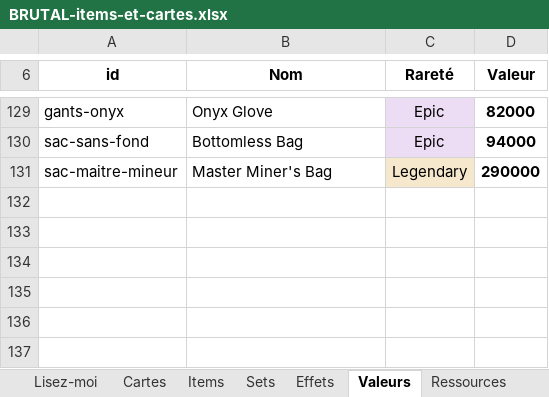
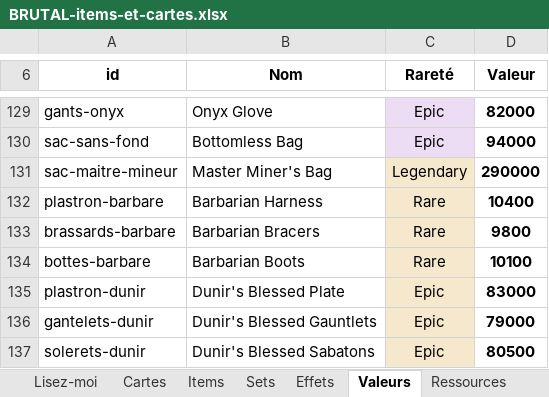
Before and after one commit to Dr-Brioche/Brutal, an Excel workbook: docs/BRUTAL-items-et-cartes.xlsx, sheet Valeurs, drawn as a sheet; only a part is shown, gaps mark what is left out; values as stored, in another font and other column widths than the file's, no borders; the diff names each change by its address in the sheet, - before the commit and + after, or states it on an @@ line.

```diff
--- a/docs/BRUTAL-items-et-cartes.xlsx (sheet Valeurs)
+++ b/docs/BRUTAL-items-et-cartes.xlsx (sheet Valeurs)
+row 132: plastron-barbare | Barbarian Harness | Rare | 10400
+row 133: brassards-barbare | Barbarian Bracers | Rare | 9800
+row 134: bottes-barbare | Barbarian Boots | Rare | 10100
+row 135: plastron-dunir | Dunir's Blessed Plate | Epic | 83000
+row 136: gantelets-dunir | Dunir's Blessed Gauntlets | Epic | 79000
+row 137: solerets-dunir | Dunir's Blessed Sabatons | Epic | 80500
```
Also changed, not shown: sheet Recettes, 2 other files.
